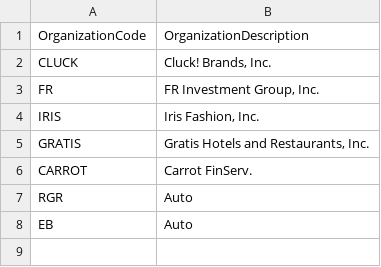
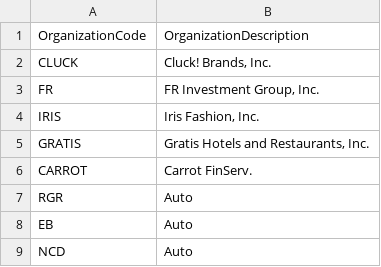
Before and after one commit to kamron-newton/gittestadvanced, a CSV file: References/Organizations.csv, drawn as a sheet; the diff names each change by its address in the sheet, - before the commit and + after, or states it on an @@ line.

```diff
--- a/References/Organizations.csv
+++ b/References/Organizations.csv
+row 9: NCD | Auto
```
Also changed, not shown: References/Programs.csv, 2 other files.
